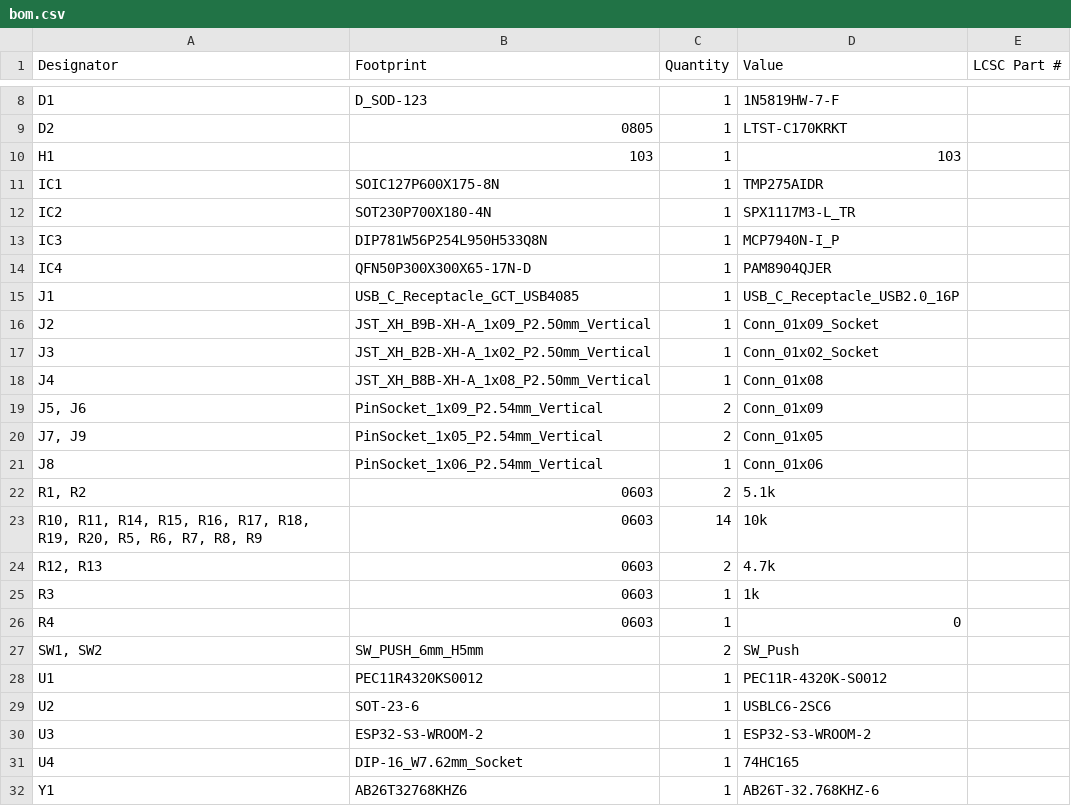
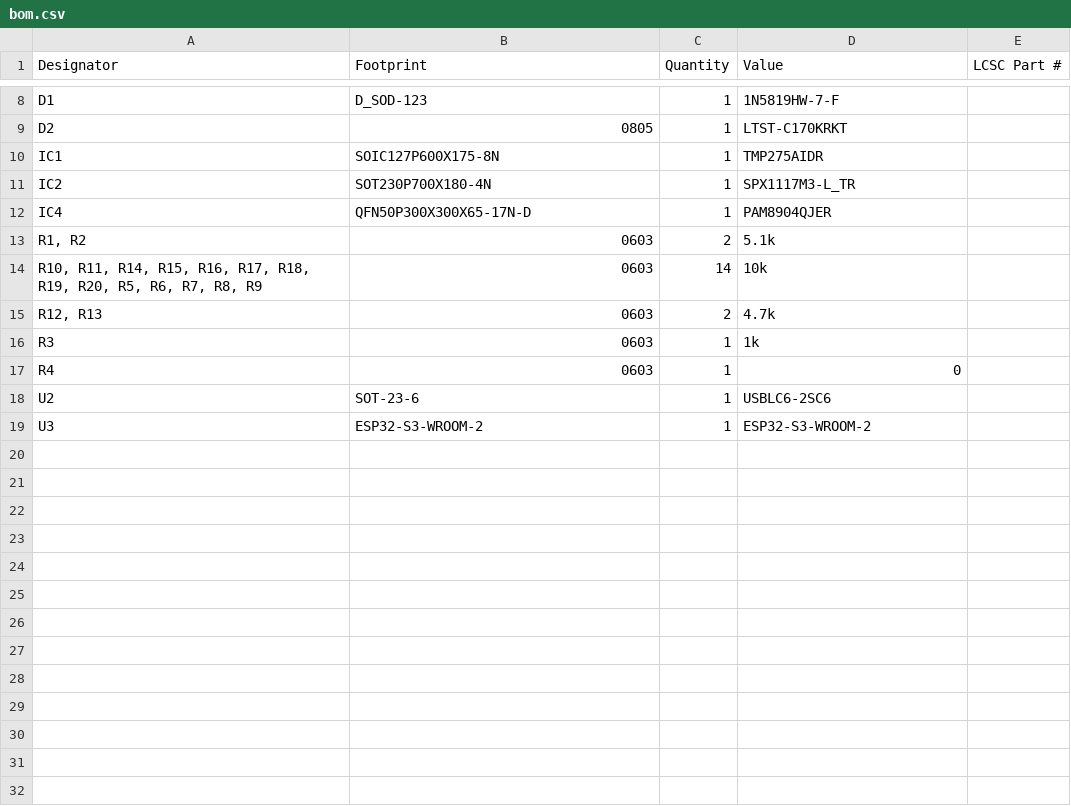
Before and after one commit to njKessel/ESP32s3-NetworkClock, a CSV file: hardware/PCB/mainClockPCB/mainClockPCB/production/bom.csv, drawn as a sheet; only a part is shown, gaps mark what is left out; the diff names each change by its address in the sheet, - before the commit and + after, or states it on an @@ line.

```diff
--- a/hardware/PCB/mainClockPCB/mainClockPCB/production/bom.csv
+++ b/hardware/PCB/mainClockPCB/mainClockPCB/production/bom.csv
-row 10: H1 | 103 | 1 | 103
-row 13: IC3 | DIP781W56P254L950H533Q8N | 1 | MCP7940N-I_P
-row 15: J1 | USB_C_Receptacle_GCT_USB4085 | 1 | USB_C_Receptacle_USB2.0_16P
-row 16: J2 | JST_XH_B9B-XH-A_1x09_P2.50mm_Vertical | 1 | Conn_01x09_Socket
-row 17: J3 | JST_XH_B2B-XH-A_1x02_P2.50mm_Vertical | 1 | Conn_01x02_Socket
-row 18: J4 | JST_XH_B8B-XH-A_1x08_P2.50mm_Vertical | 1 | Conn_01x08
-row 19: J5, J6 | PinSocket_1x09_P2.54mm_Vertical | 2 | Conn_01x09
-row 20: J7, J9 | PinSocket_1x05_P2.54mm_Vertical | 2 | Conn_01x05
-row 21: J8 | PinSocket_1x06_P2.54mm_Vertical | 1 | Conn_01x06
-row 27: SW1, SW2 | SW_PUSH_6mm_H5mm | 2 | SW_Push
-row 28: U1 | PEC11R4320KS0012 | 1 | PEC11R-4320K-S0012
-row 31: U4 | DIP-16_W7.62mm_Socket | 1 | 74HC165
-row 32: Y1 | AB26T32768KHZ6 | 1 | AB26T-32.768KHZ-6
```
Also changed, not shown: hardware/PCB/mainClockPCB/mainClockPCB/production/positions.csv, 58 other files.
